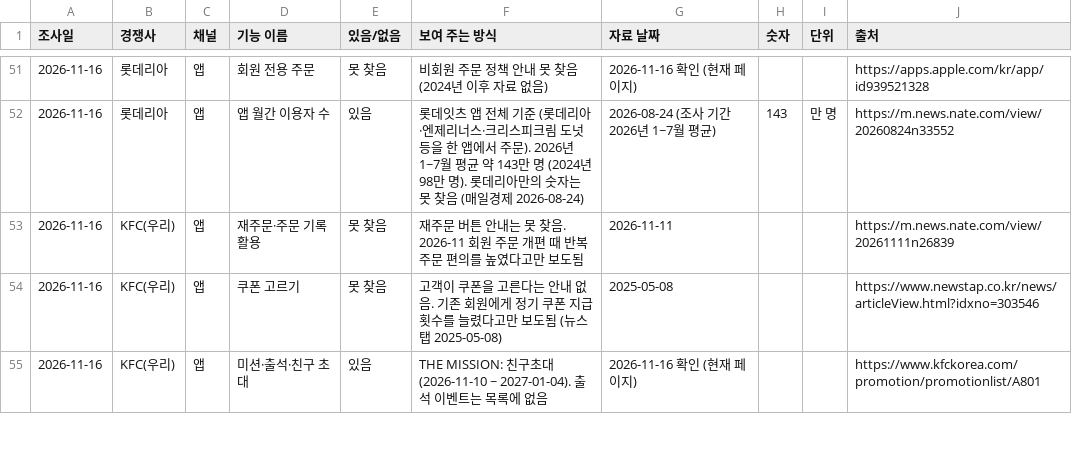
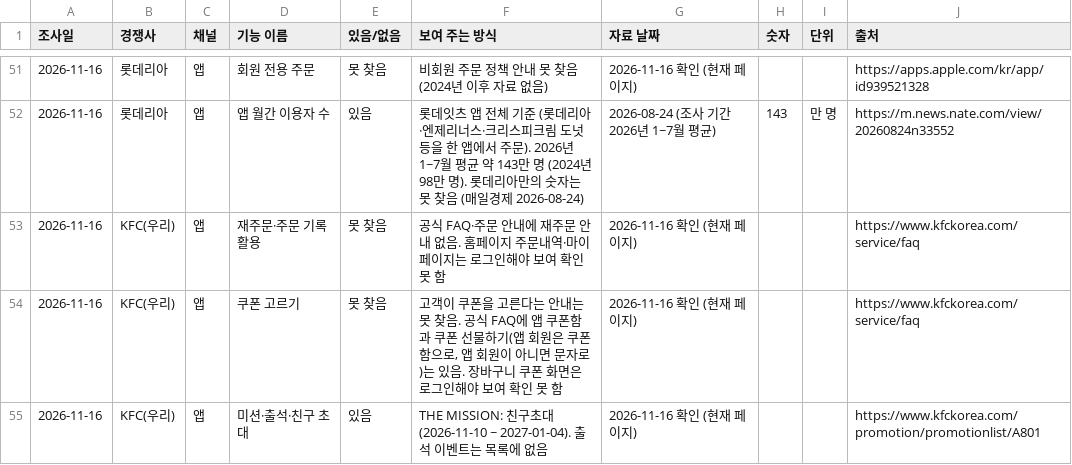
Before and after one commit to codus1111/codus1111, a CSV file: kfc-app-benchmark/research.csv, drawn as a sheet; only a part is shown, gaps mark what is left out; the diff covers the shown part only.

```diff
--- a/kfc-app-benchmark/research.csv
+++ b/kfc-app-benchmark/research.csv
@@ -52,4 +52,4 @@
 2026-11-16,롯데리아,앱,앱 월간 이용자 수,있음,롯데잇츠 앱 전체 기준 (롯데리아·엔제리너스·크리스피크림 도넛 등을 한 앱에서 주문). 2026년 1~7월 평균 약 143만 명 (2024년 98만 명). 롯데리아만의 숫자는 못 찾음 (매일경제 2026-08-24),2026-08-24 (조사 기간 2026년 1~7월 평균),143,만 명,https://m.news.nate.com/view/20260824n33552
-2026-11-16,KFC(우리),앱,재주문·주문 기록 활용,못 찾음,재주문 버튼 안내는 못 찾음. 2026-11 회원 주문 개편 때 반복 주문 편의를 높였다고만 보도됨,2026-11-11,,,https://m.news.nate.com/view/20261111n26839
-2026-11-16,KFC(우리),앱,쿠폰 고르기,못 찾음,고객이 쿠폰을 고른다는 안내 없음. 기존 회원에게 정기 쿠폰 지급 횟수를 늘렸다고만 보도됨 (뉴스탭 2025-05-08),2025-05-08,,,https://www.newstap.co.kr/news/articleView.html?idxno=303546
+2026-11-16,KFC(우리),앱,재주문·주문 기록 활용,못 찾음,공식 FAQ·주문 안내에 재주문 안내 없음. 홈페이지 주문내역·마이페이지는 로그인해야 보여 확인 못 함,2026-11-16 확인 (현재 페이지),,,https://www.kfckorea.com/service/faq
+2026-11-16,KFC(우리),앱,쿠폰 고르기,못 찾음,"고객이 쿠폰을 고른다는 안내는 못 찾음. 공식 FAQ에 앱 쿠폰함과 쿠폰 선물하기(앱 회원은 쿠폰함으로, 앱 회원이 아니면 문자로)는 있음. 장바구니 쿠폰 화면은 로그인해야 보여 확인 못 함",2026-11-16 확인 (현재 페이지),,,https://www.kfckorea.com/service/faq
 2026-11-16,KFC(우리),앱,미션·출석·친구 초대,있음,THE MISSION: 친구초대 (2026-11-10 ~ 2027-01-04). 출석 이벤트는 목록에 없음,2026-11-16 확인 (현재 페이지),,,https://www.kfckorea.com/promotion/promotionlist/A801
```
Also changed, not shown: 1 added row and 6 edited cells elsewhere in this file, 4 other files.
